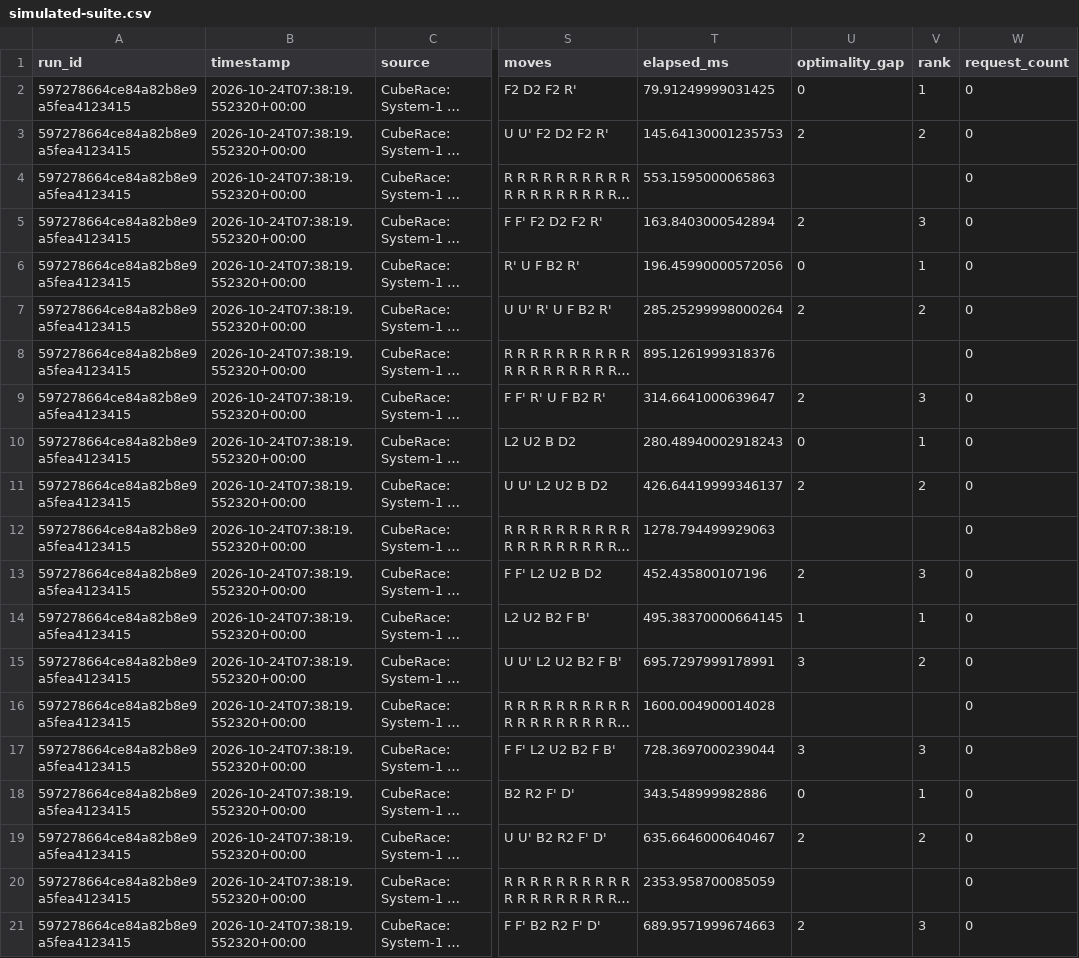
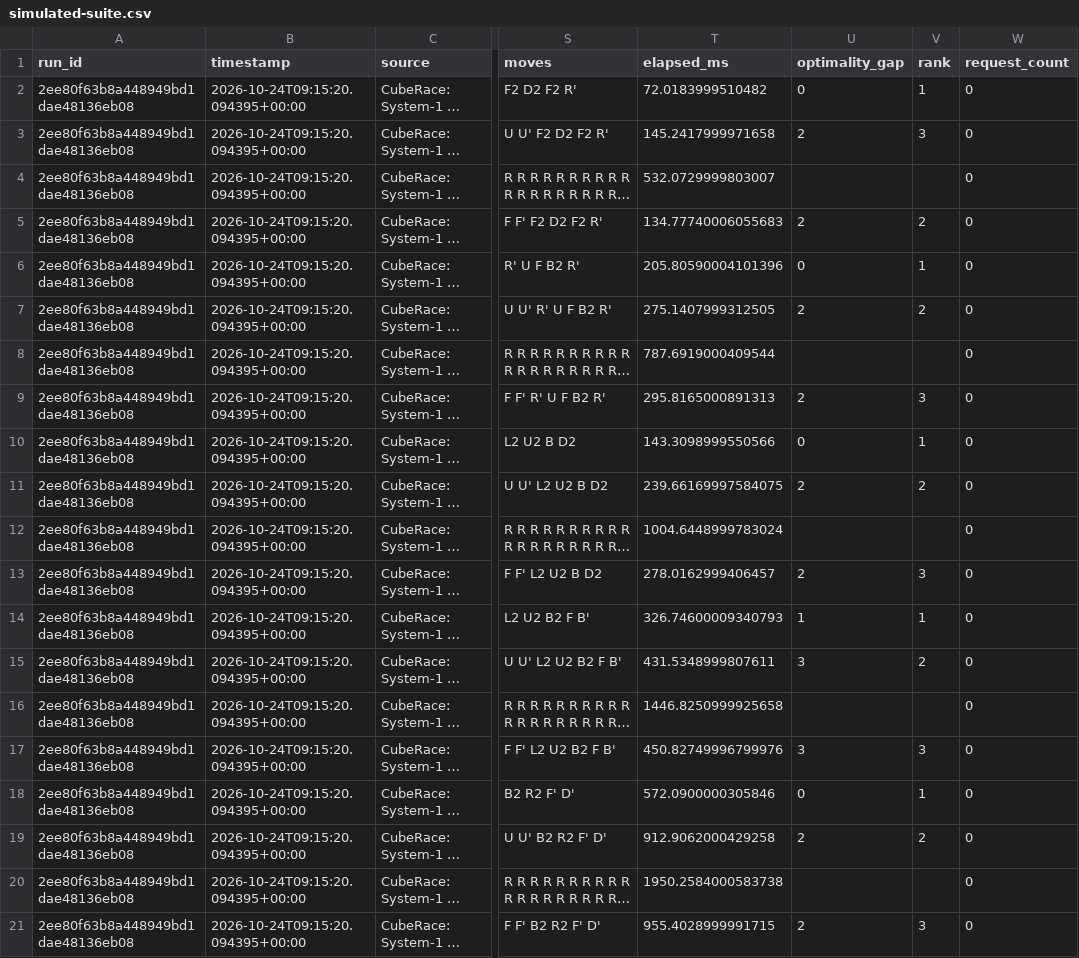
Before and after one commit to rayyan-merchant/CubeRace-System1-vs-LLM, a CSV file: docs/evidence/simulated-suite.csv, drawn as a sheet; only a part is shown, gaps mark what is left out; long unchanged cells end in …; the diff names each change by its address in the sheet, - before the commit and + after, or states it on an @@ line.

```diff
--- a/docs/evidence/simulated-suite.csv
+++ b/docs/evidence/simulated-suite.csv
-A2:A21 (run_id): 597278664ce84a82b8e9a5fea4123415
+A2:A21 (run_id): 2ee80f63b8a448949bd1dae48136eb08
-B2:B21 (timestamp): 2026-10-24T07:38:19.552320+00:00
+B2:B21 (timestamp): 2026-10-24T09:15:20.094395+00:00
-T2 (elapsed_ms): 79.91249999031425
+T2 (elapsed_ms): 72.0183999510482
-T3 (elapsed_ms): 145.64130001235753
+T3 (elapsed_ms): 145.2417999971658
-V3 (rank): 2
+V3 (rank): 3
-T4 (elapsed_ms): 553.1595000065863
+T4 (elapsed_ms): 532.0729999803007
-T5 (elapsed_ms): 163.8403000542894
+T5 (elapsed_ms): 134.77740006055683
-V5 (rank): 3
+V5 (rank): 2
-T6 (elapsed_ms): 196.45990000572056
+T6 (elapsed_ms): 205.80590004101396
-T7 (elapsed_ms): 285.25299998000264
+T7 (elapsed_ms): 275.1407999312505
-T8 (elapsed_ms): 895.1261999318376
+T8 (elapsed_ms): 787.6919000409544
-T9 (elapsed_ms): 314.6641000639647
+T9 (elapsed_ms): 295.8165000891313
-T10 (elapsed_ms): 280.48940002918243
+T10 (elapsed_ms): 143.3098999550566
-T11 (elapsed_ms): 426.64419999346137
+T11 (elapsed_ms): 239.66169997584075
-T12 (elapsed_ms): 1278.794499929063
+T12 (elapsed_ms): 1004.6448999783024
-T13 (elapsed_ms): 452.435800107196
+T13 (elapsed_ms): 278.0162999406457
-T14 (elapsed_ms): 495.38370000664145
+T14 (elapsed_ms): 326.74600009340793
-T15 (elapsed_ms): 695.7297999178991
+T15 (elapsed_ms): 431.5348999807611
-T16 (elapsed_ms): 1600.004900014028
+T16 (elapsed_ms): 1446.8250999925658
-T17 (elapsed_ms): 728.3697000239044
+T17 (elapsed_ms): 450.82749996799976
-T18 (elapsed_ms): 343.548999982886
+T18 (elapsed_ms): 572.0900000305846
-T19 (elapsed_ms): 635.6646000640467
+T19 (elapsed_ms): 912.9062000429258
-T20 (elapsed_ms): 2353.958700085059
+T20 (elapsed_ms): 1950.2584000583738
-T21 (elapsed_ms): 689.9571999674663
+T21 (elapsed_ms): 955.4028999991715
```
Also changed, not shown: docs/evidence/simulated-suite.steps.csv, 34 other files.
